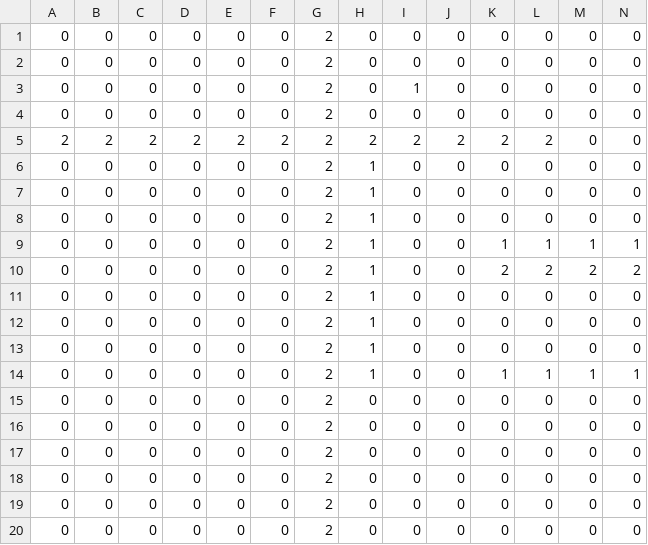
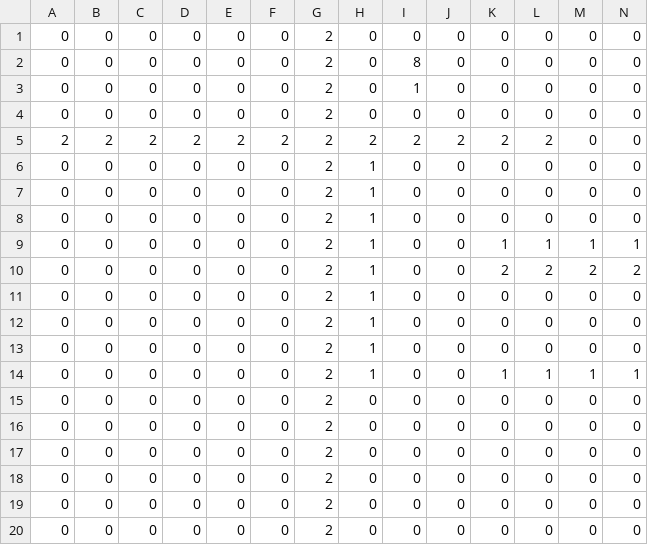
Before and after one commit to Hyodeon/W01_Team3, a CSV file: Assets/Map/MapBuilder - Map_third.csv, drawn as a sheet; only a part is shown; removed rows and columns are numbered as before the commit, all else as after; rows hold the shown columns only; the diff names each change by its address in the sheet, - before the commit and + after, or states it on an @@ line.

```diff
--- a/Assets/Map/MapBuilder - Map_third.csv
+++ b/Assets/Map/MapBuilder - Map_third.csv
-I2: 0
+I2: 8
-row 7: 0 | 0 | 0 | 0 | 0 | 0 | 2 | 1 | 0 | 0 | 0 | 0 | 0 | 0
+row 8: 0 | 0 | 0 | 0 | 0 | 0 | 2 | 1 | 0 | 0 | 0 | 0 | 0 | 0
```
Also changed, not shown: 1 other file.
